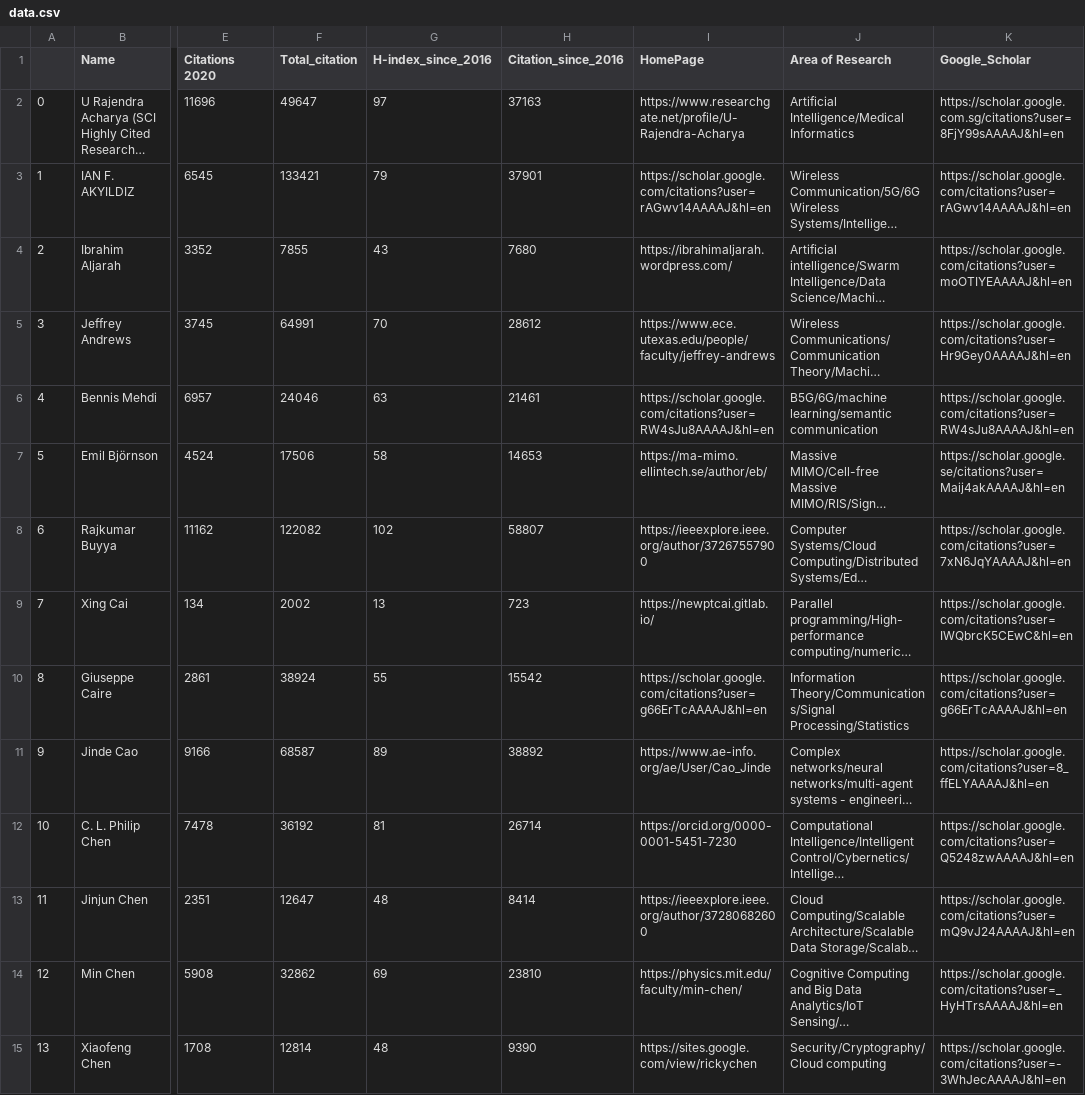
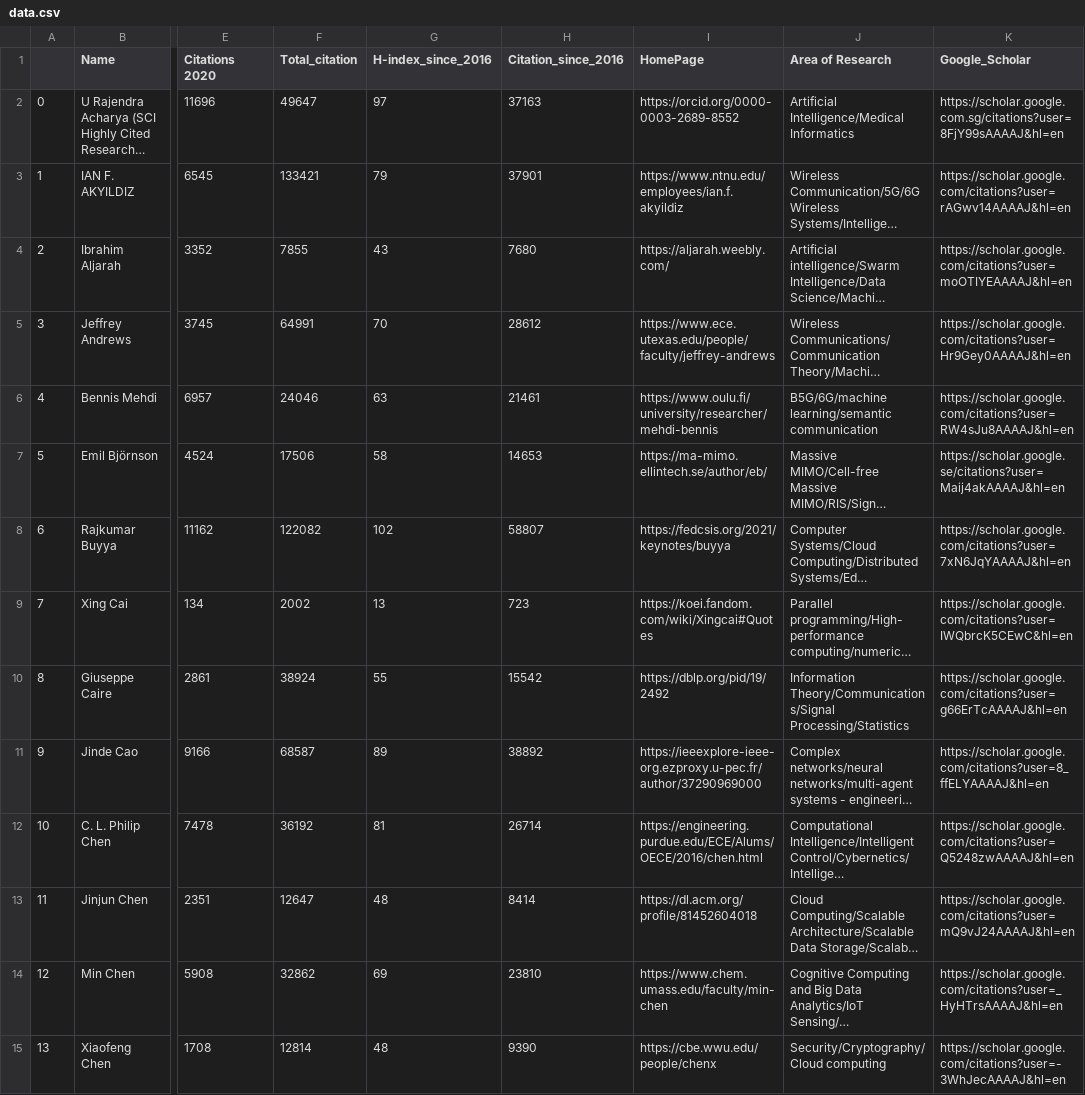
Before and after one commit to cryptogeekk/insights2techinfo, a CSV file: data.csv, drawn as a sheet; only a part is shown, gaps mark what is left out; long unchanged cells end in …; the diff covers the shown part only; the diff names each change by its address in the sheet, - before the commit and + after, or states it on an @@ line.

Commit message:
Commiting data

```diff
--- a/data.csv
+++ b/data.csv
-I2 (HomePage): https://www.researchgate.net/profile/U-Rajendra-Acharya
+I2 (HomePage): https://orcid.org/0000-0003-2689-8552
-I3 (HomePage): https://scholar.google.com/citations?user=rAGwv14AAAAJ&hl=en
+I3 (HomePage): https://www.ntnu.edu/employees/ian.f.akyildiz
-I4 (HomePage): https://ibrahimaljarah.wordpress.com/
+I4 (HomePage): https://aljarah.weebly.com/
-I6 (HomePage): https://scholar.google.com/citations?user=RW4sJu8AAAAJ&hl=en
+I6 (HomePage): https://www.oulu.fi/university/researcher/mehdi-bennis
-I8 (HomePage): https://ieeexplore.ieee.org/author/37267557900
+I8 (HomePage): https://fedcsis.org/2021/keynotes/buyya
-I9 (HomePage): https://newptcai.gitlab.io/
+I9 (HomePage): https://koei.fandom.com/wiki/Xingcai#Quotes
-I10 (HomePage): https://scholar.google.com/citations?user=g66ErTcAAAAJ&hl=en
+I10 (HomePage): https://dblp.org/pid/19/2492
-I11 (HomePage): https://www.ae-info.org/ae/User/Cao_Jinde
+I11 (HomePage): https://ieeexplore-ieee-org.ezproxy.u-pec.fr/author/37290969000
-I12 (HomePage): https://orcid.org/0000-0001-5451-7230
+I12 (HomePage): https://engineering.purdue.edu/ECE/Alums/OECE/2016/chen.html
-I13 (HomePage): https://ieeexplore.ieee.org/author/37280682600
+I13 (HomePage): https://dl.acm.org/profile/81452604018
-I14 (HomePage): https://physics.mit.edu/faculty/min-chen/
+I14 (HomePage): https://www.chem.umass.edu/faculty/min-chen
-I15 (HomePage): https://sites.google.com/view/rickychen
+I15 (HomePage): https://cbe.wwu.edu/people/chenx
```
Also changed, not shown: 84 edited cells elsewhere in this file, 1 other file.
